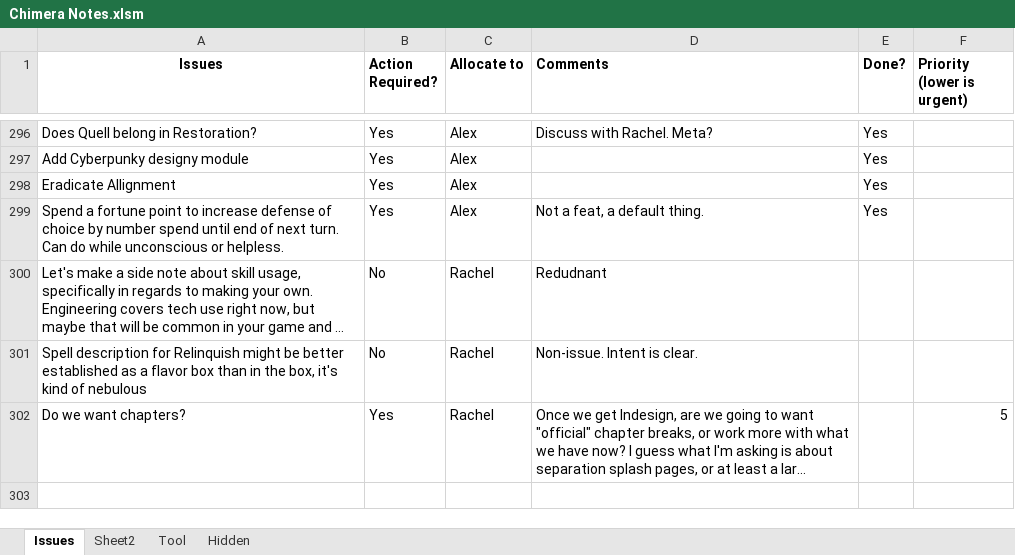
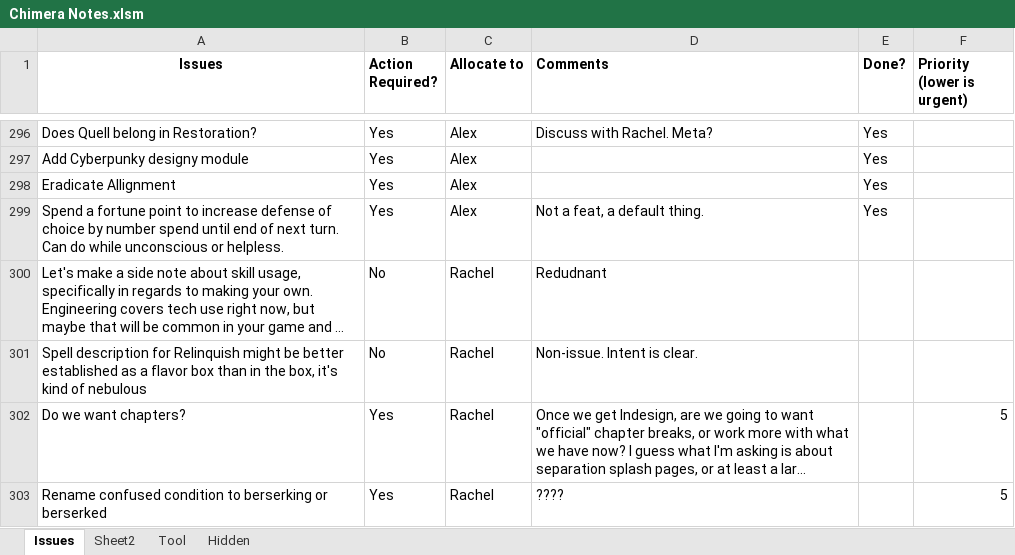
Before and after one commit to asr1/ChimeraRPG, an Excel workbook: TODO/Chimera Notes.xlsm, sheet Issues, drawn as a sheet; only a part is shown, gaps mark what is left out; long unchanged cells end in …; values as stored, in another font and other column widths than the file's, no borders; the diff names each change by its address in the sheet, - before the commit and + after, or states it on an @@ line.

```diff
--- a/TODO/Chimera Notes.xlsm (sheet Issues)
+++ b/TODO/Chimera Notes.xlsm (sheet Issues)
+row 303: Rename confused condition to berserking or berserked | Yes | Rachel | ???? |  | 5
```
Also changed, not shown: charts or pictures, 3 other files.
